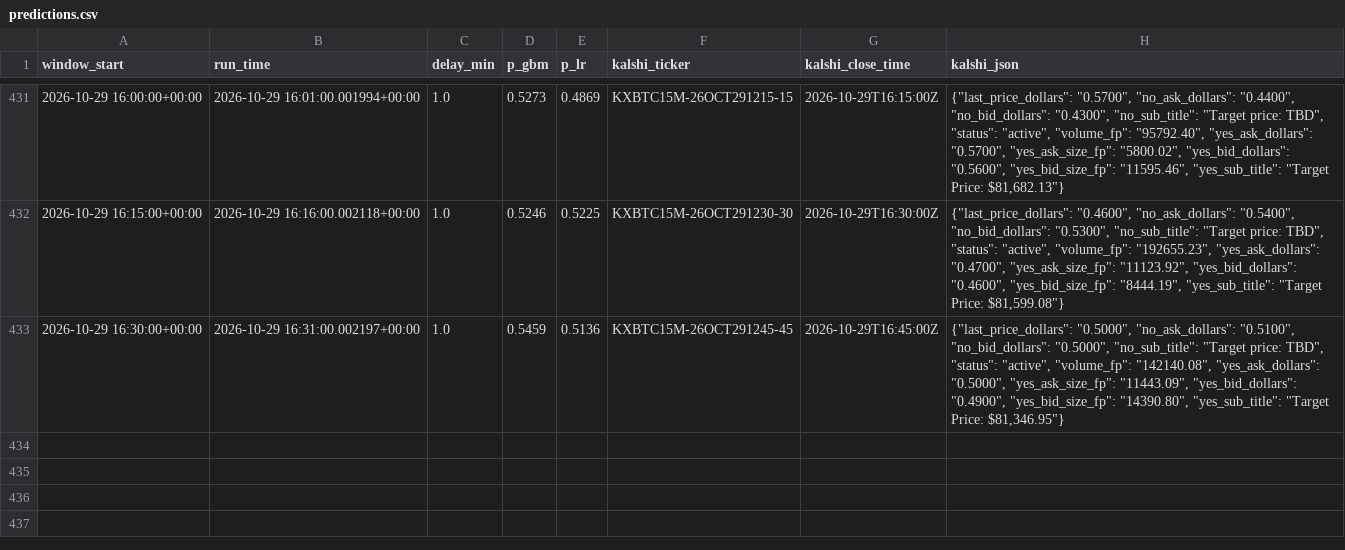
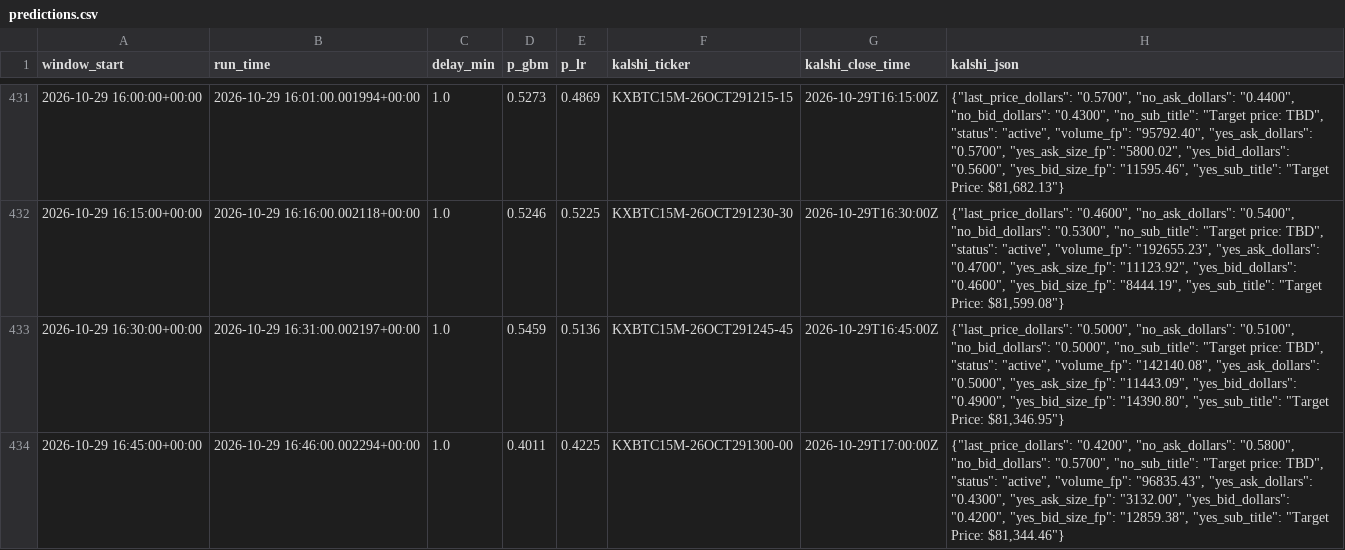
Before and after one commit to jfmoney1222/btc-logger, a CSV file: predictions.csv, drawn as a sheet; only a part is shown, gaps mark what is left out.

Commit message:
log

```diff
--- a/predictions.csv
+++ b/predictions.csv
@@ -433 +433,2 @@ window_start,run_time,delay_min,p_gbm,p_lr,kalshi_ticker,kalshi_close_time,kalsh
 2026-10-29 16:30:00+00:00,2026-10-29 16:31:00.002197+00:00,1.0,0.5459,0.5136,KXBTC15M-26OCT291245-45,2026-10-29T16:45:00Z,"{""last_price_dollars"": ""0.5000"", ""no_ask_dollars"": ""0.5100"", ""no_bid_dollars"": ""0.5000"", ""no_sub_title"": ""Target price: TBD"", ""status"": ""active"", ""volume_fp"": ""142140.08"", ""yes_ask_dollars"": ""0.5000"", ""yes_ask_size_fp"": ""11443.09"", ""yes_bid_dollars"": ""0.4900"", ""yes_bid_size_fp"": ""14390.80"", ""yes_sub_title"": ""Target Price: $81,346.95""}"
+2026-10-29 16:45:00+00:00,2026-10-29 16:46:00.002294+00:00,1.0,0.4011,0.4225,KXBTC15M-26OCT291300-00,2026-10-29T17:00:00Z,"{""last_price_dollars"": ""0.4200"", ""no_ask_dollars"": ""0.5800"", ""no_bid_dollars"": ""0.5700"", ""no_sub_title"": ""Target price: TBD"", ""status"": ""active"", ""volume_fp"": ""96835.43"", ""yes_ask_dollars"": ""0.4300"", ""yes_ask_size_fp"": ""3132.00"", ""yes_bid_dollars"": ""0.4200"", ""yes_bid_size_fp"": ""12859.38"", ""yes_sub_title"": ""Target Price: $81,344.46""}"
```
